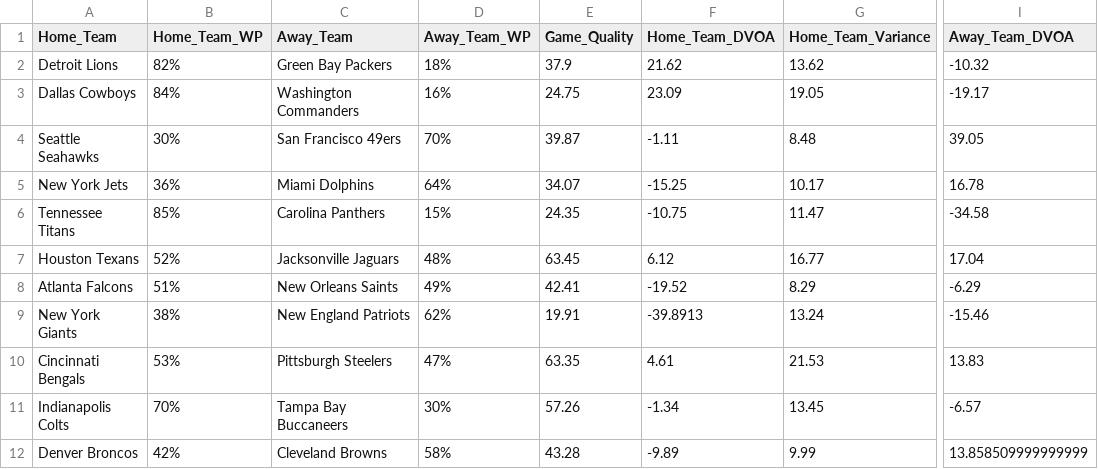
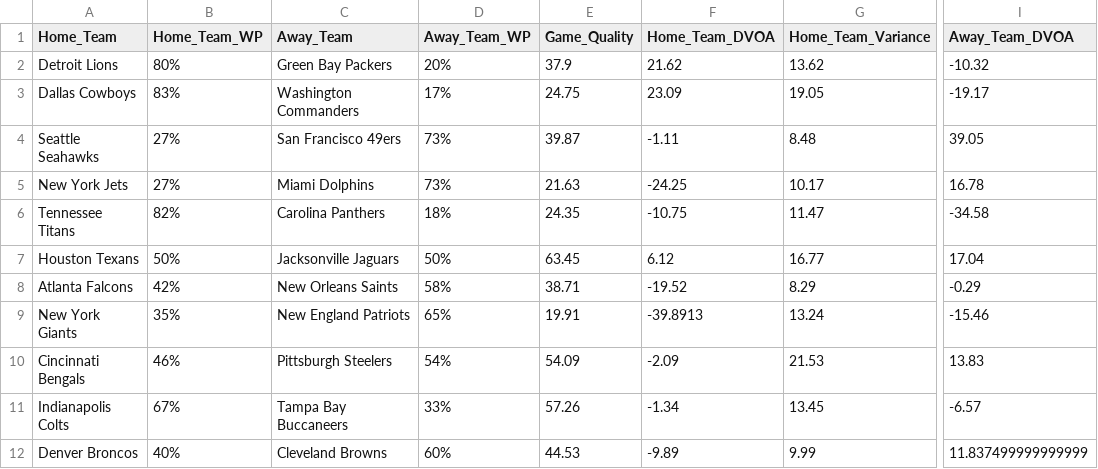
Before and after one commit to Seprentiss/NFL_Dash_App, a CSV file: wp_data.csv, drawn as a sheet; only a part is shown, gaps mark what is left out; the diff covers the shown part only; the diff names each change by its address in the sheet, - before the commit and + after, or states it on an @@ line.

```diff
--- a/wp_data.csv
+++ b/wp_data.csv
-B2 (Home_Team_WP): 82%
+B2 (Home_Team_WP): 80%
-D2 (Away_Team_WP): 18%
+D2 (Away_Team_WP): 20%
-B3 (Home_Team_WP): 84%
+B3 (Home_Team_WP): 83%
-D3 (Away_Team_WP): 16%
+D3 (Away_Team_WP): 17%
-B4 (Home_Team_WP): 30%
+B4 (Home_Team_WP): 27%
-D4 (Away_Team_WP): 70%
+D4 (Away_Team_WP): 73%
-B5 (Home_Team_WP): 36%
+B5 (Home_Team_WP): 27%
-D5 (Away_Team_WP): 64%
+D5 (Away_Team_WP): 73%
-E5 (Game_Quality): 34.07
+E5 (Game_Quality): 21.63
-F5 (Home_Team_DVOA): -15.25
+F5 (Home_Team_DVOA): -24.25
-B6 (Home_Team_WP): 85%
+B6 (Home_Team_WP): 82%
-D6 (Away_Team_WP): 15%
+D6 (Away_Team_WP): 18%
-B7 (Home_Team_WP): 52%
+B7 (Home_Team_WP): 50%
-D7 (Away_Team_WP): 48%
+D7 (Away_Team_WP): 50%
-B8 (Home_Team_WP): 51%
+B8 (Home_Team_WP): 42%
-D8 (Away_Team_WP): 49%
+D8 (Away_Team_WP): 58%
-E8 (Game_Quality): 42.41
+E8 (Game_Quality): 38.71
-I8 (Away_Team_DVOA): -6.29
+I8 (Away_Team_DVOA): -0.29
-B9 (Home_Team_WP): 38%
+B9 (Home_Team_WP): 35%
-D9 (Away_Team_WP): 62%
+D9 (Away_Team_WP): 65%
-B10 (Home_Team_WP): 53%
+B10 (Home_Team_WP): 46%
-D10 (Away_Team_WP): 47%
+D10 (Away_Team_WP): 54%
-E10 (Game_Quality): 63.35
+E10 (Game_Quality): 54.09
-F10 (Home_Team_DVOA): 4.61
+F10 (Home_Team_DVOA): -2.09
-B11 (Home_Team_WP): 70%
+B11 (Home_Team_WP): 67%
-D11 (Away_Team_WP): 30%
+D11 (Away_Team_WP): 33%
-B12 (Home_Team_WP): 42%
+B12 (Home_Team_WP): 40%
-D12 (Away_Team_WP): 58%
+D12 (Away_Team_WP): 60%
-E12 (Game_Quality): 43.28
+E12 (Game_Quality): 44.53
-I12 (Away_Team_DVOA): 13.858509999999999
+I12 (Away_Team_DVOA): 11.837499999999999
```
Also changed, not shown: 12 edited cells elsewhere in this file, Pow_data.csv, 2 other files.
